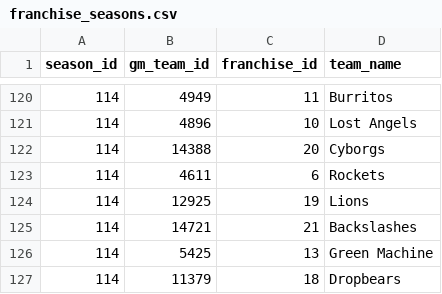
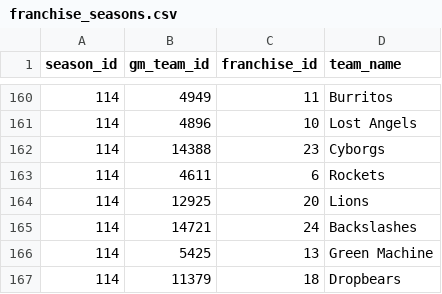
Before and after one commit to zilupe/unicorn, a CSV file: unicorn/data/franchise_seasons.csv, drawn as a sheet; only a part is shown, gaps mark what is left out; the diff covers the shown part only.

```diff
--- a/unicorn/data/franchise_seasons.csv
+++ b/unicorn/data/franchise_seasons.csv
@@ -121,6 +161,6 @@ season_id,gm_team_id,franchise_id,team_name
 114,4896,10,Lost Angels
-114,14388,20,Cyborgs
+114,14388,23,Cyborgs
 114,4611,6,Rockets
-114,12925,19,Lions
-114,14721,21,Backslashes
+114,12925,20,Lions
+114,14721,24,Backslashes
 114,5425,13,Green Machine
```
Also changed, not shown: 40 added rows elsewhere in this file, unicorn/data/franchises.csv.
